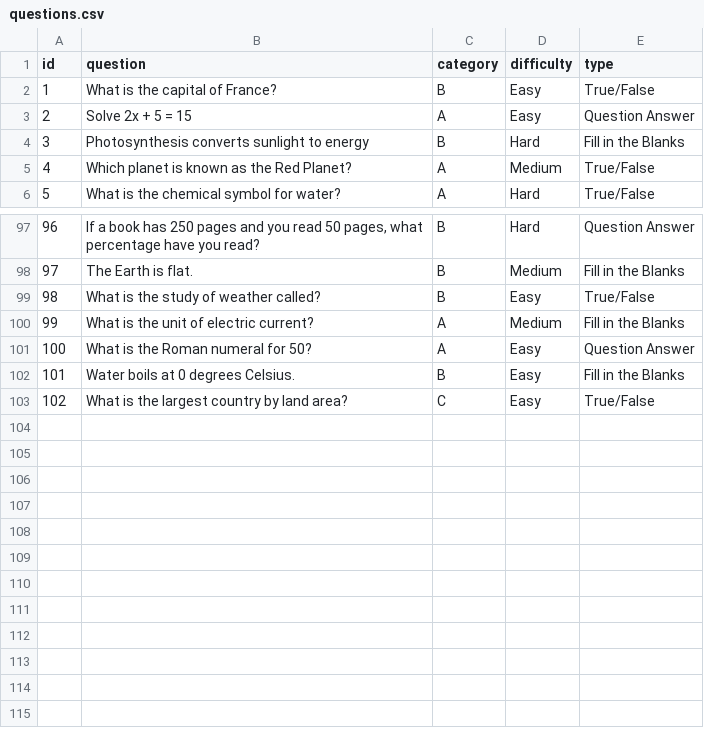
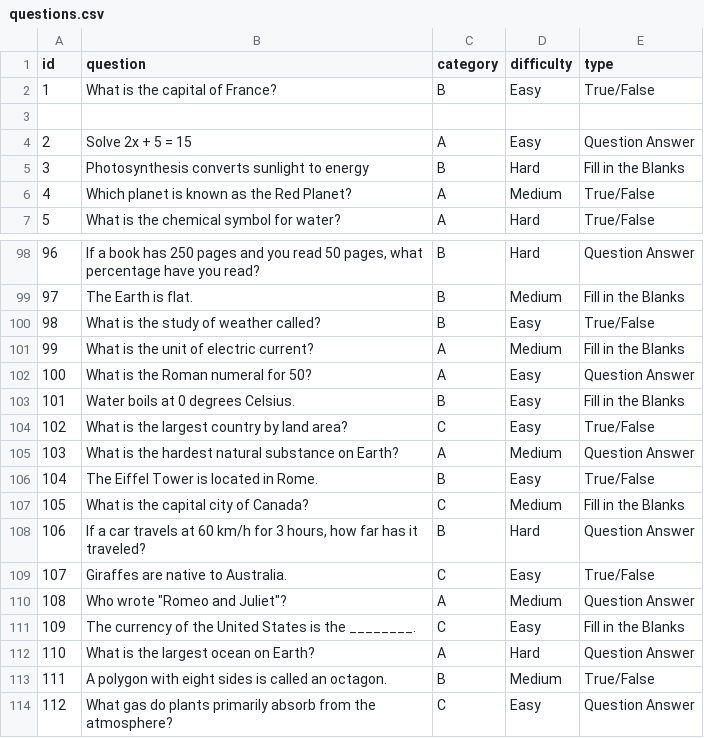
Before and after one commit to alphaaa10/Test_Generator, a CSV file: questions.csv, drawn as a sheet; only a part is shown, gaps mark what is left out; the diff names each change by its address in the sheet, - before the commit and + after, or states it on an @@ line.

```diff
--- a/questions.csv
+++ b/questions.csv
+row 3: (empty)
+row 105: 103 | What is the hardest natural substance on Earth? | A | Medium | Question Answer
+row 106: 104 | The Eiffel Tower is located in Rome. | B | Easy | True/False
+row 107: 105 | What is the capital city of Canada? | C | Medium | Fill in the Blanks
+row 108: 106 | If a car travels at 60 km/h for 3 hours, how far has it traveled? | B | Hard | Question Answer
+row 109: 107 | Giraffes are native to Australia. | C | Easy | True/False
+row 110: 108 | Who wrote "Romeo and Juliet"? | A | Medium | Question Answer
+row 111: 109 | The currency of the United States is the ________. | C | Easy | Fill in the Blanks
+row 112: 110 | What is the largest ocean on Earth? | A | Hard | Question Answer
+row 113: 111 | A polygon with eight sides is called an octagon. | B | Medium | True/False
+row 114: 112 | What gas do plants primarily absorb from the atmosphere? | C | Easy | Question Answer
```
Also changed, not shown: 3 other files.
